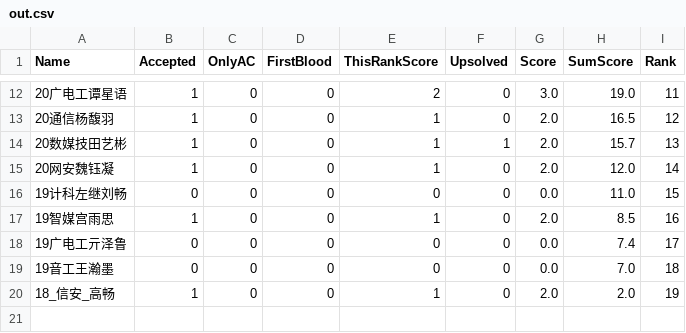
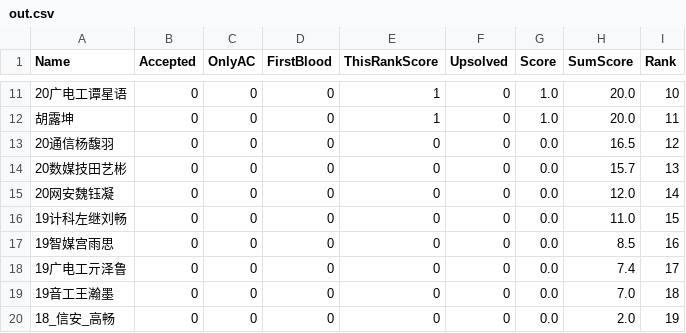
Before and after one commit to dukerki/VJudge-Spider-on-TravisCI, a CSV file: out.csv, drawn as a sheet; only a part is shown, gaps mark what is left out; the diff covers the shown part only.

```diff
--- a/out.csv
+++ b/out.csv
@@ -12,9 +11,10 @@ Name, Accepted, OnlyAC, FirstBlood, ThisRankScore, Upsolved, Score, SumScore, Ra
-20广电工谭星语,1,0,0,2,0,3.0,19.0,11
-20通信杨馥羽,1,0,0,1,0,2.0,16.5,12
-20数媒技田艺彬,1,0,0,1,1,2.0,15.7,13
-20网安魏钰凝,1,0,0,1,0,2.0,12.0,14
+20广电工谭星语,0,0,0,1,0,1.0,20.0,10
+胡露坤,0,0,0,1,0,1.0,20.0,11
+20通信杨馥羽,0,0,0,0,0,0.0,16.5,12
+20数媒技田艺彬,0,0,0,0,0,0.0,15.7,13
+20网安魏钰凝,0,0,0,0,0,0.0,12.0,14
 19计科左继刘畅,0,0,0,0,0,0.0,11.0,15
-19智媒宫雨思,1,0,0,1,0,2.0,8.5,16
+19智媒宫雨思,0,0,0,0,0,0.0,8.5,16
 19广电工亓泽鲁,0,0,0,0,0,0.0,7.4,17
 19音工王瀚墨,0,0,0,0,0,0.0,7.0,18
-18_信安_高畅,1,0,0,1,0,2.0,2.0,19
+18_信安_高畅,0,0,0,0,0,0.0,2.0,19
```
Also changed, not shown: 1 added row, 2 removed rows and 28 edited cells elsewhere in this file, 1 other file.
